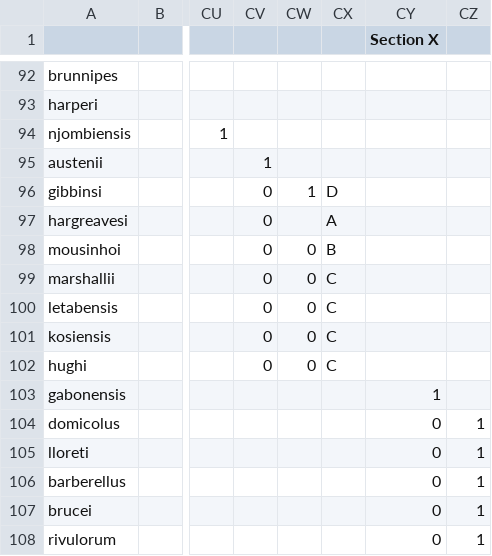
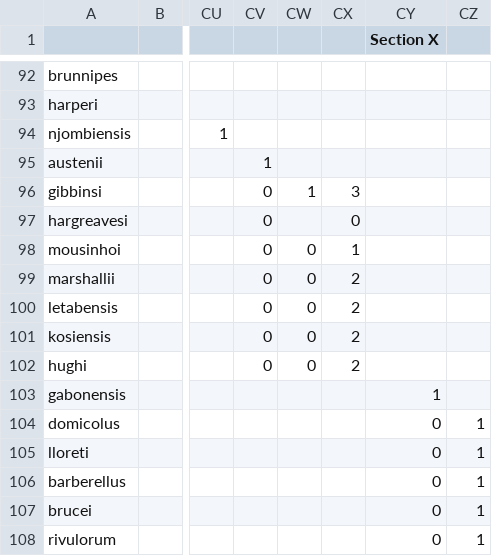
Before and after one commit to mishmashi/mosquitonator, a CSV file: Mosquito traits by genus.csv, drawn as a sheet; only a part is shown, gaps mark what is left out; the diff names each change by its address in the sheet, - before the commit and + after, or states it on an @@ line.

Commit message:
Update Mosquito traits by genus.csv

```diff
--- a/Mosquito traits by genus.csv
+++ b/Mosquito traits by genus.csv
-CX96: D
+CX96: 3
-CX97: A
+CX97: 0
-CX98: B
+CX98: 1
-CX99:CX102: C
+CX99:CX102: 2
```
